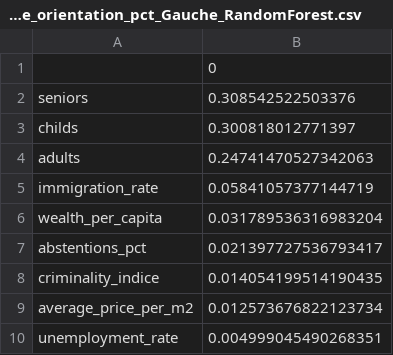
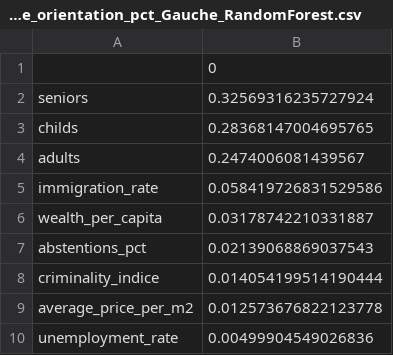
Before and after one commit to Ayden1416/MSPR-block-3, a CSV file: annexes/feature_importance_vote_orientation_pct_Gauche_RandomForest.csv, drawn as a sheet.

```diff
--- a/annexes/feature_importance_vote_orientation_pct_Gauche_RandomForest.csv
+++ b/annexes/feature_importance_vote_orientation_pct_Gauche_RandomForest.csv
@@ -1,10 +1,10 @@
 ,0
-seniors,0.308542522503376
-childs,0.300818012771397
-adults,0.24741470527342063
-immigration_rate,0.05841057377144719
-wealth_per_capita,0.031789536316983204
-abstentions_pct,0.021397727536793417
-criminality_indice,0.014054199514190435
-average_price_per_m2,0.012573676822123734
-unemployment_rate,0.004999045490268351
+seniors,0.32569316235727924
+childs,0.28368147004695765
+adults,0.2474006081439567
+immigration_rate,0.058419726831529586
+wealth_per_capita,0.03178742210331887
+abstentions_pct,0.02139068869037543
+criminality_indice,0.014054199514190444
+average_price_per_m2,0.012573676822123778
+unemployment_rate,0.00499904549026836
```
Also changed, not shown: annexes/feature_importance_vote_orientation_pct_Centre_RandomForest.csv, annexes/feature_importance_vote_orientation_pct_Droite_RandomForest.csv, 12 other files.
